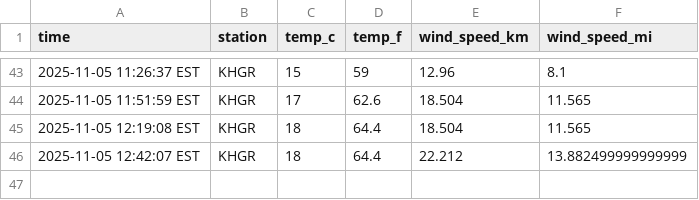
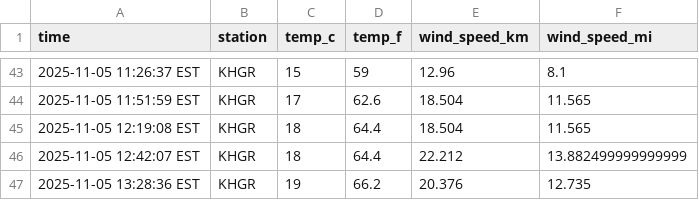
Before and after one commit to mattvmose/data-330-emmitsburg-weather-collection, a CSV file: data/emmitsburg_weather.csv, drawn as a sheet; only a part is shown, gaps mark what is left out; the diff names each change by its address in the sheet, - before the commit and + after, or states it on an @@ line.

```diff
--- a/data/emmitsburg_weather.csv
+++ b/data/emmitsburg_weather.csv
+row 47: 2025-11-05 13:28:36 EST | KHGR | 19 | 66.2 | 20.376 | 12.735
```
